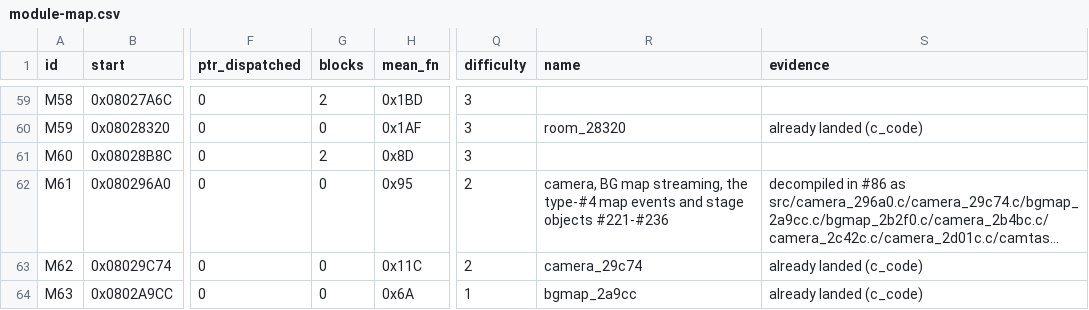
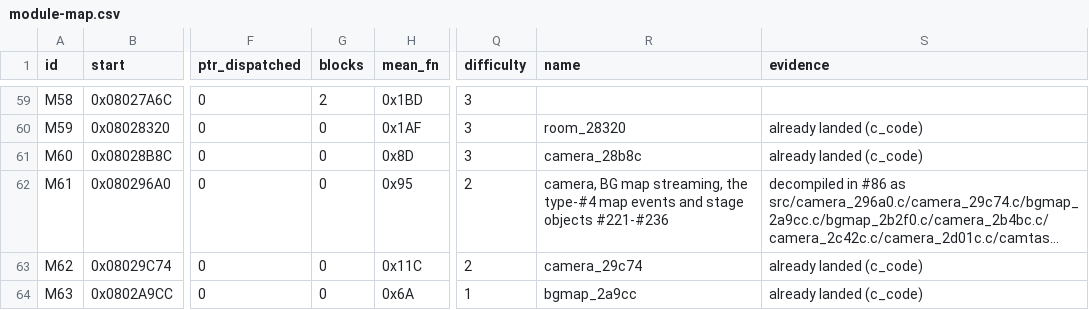
Before and after one commit to overjt/knidl, a CSV file: docs/analysis/module-map.csv, drawn as a sheet; only a part is shown, gaps mark what is left out; long unchanged cells end in …; the diff names each change by its address in the sheet, - before the commit and + after, or states it on an @@ line.

Commit message:
M07: camera start-up, BG3 parallax streaming and room graphics services in C - 0x08028B8C-0x080296A0, 20 functions (issue #93)
camera_28b8c.c: the camera start-up for a new room, the player's start
position, the camera / BG3 position and streaming glue, the room BGM,
palette, tile and BG-map loaders and the door-object builder
sub_08029318.

```diff
--- a/docs/analysis/module-map.csv
+++ b/docs/analysis/module-map.csv
-G61 (blocks): 2
+G61 (blocks): 0
-R61 (name): (empty)
+R61 (name): camera_28b8c
-S61 (evidence): (empty)
+S61 (evidence): already landed (c_code)
```
Also changed, not shown: 6 other files.
